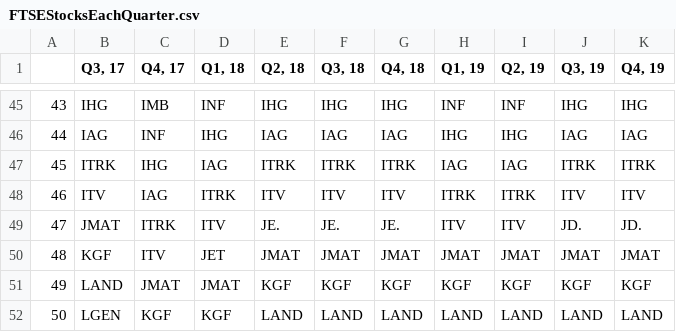
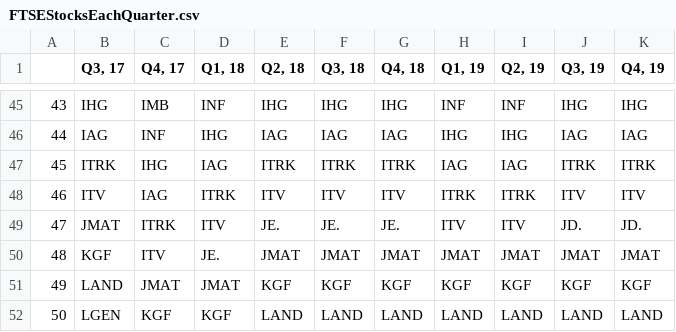
Before and after one commit to wmow/bloombergMDM, a CSV file: FTSEStocksEachQuarter.csv, drawn as a sheet; only a part is shown, gaps mark what is left out.

Commit message:
changed JET to JE.

```diff
--- a/FTSEStocksEachQuarter.csv
+++ b/FTSEStocksEachQuarter.csv
@@ -49,3 +49,3 @@
 47,JMAT,ITRK,ITV,JE.,JE.,JE.,ITV,ITV,JD.,JD.
-48,KGF,ITV,JET,JMAT,JMAT,JMAT,JMAT,JMAT,JMAT,JMAT
+48,KGF,ITV,JE.,JMAT,JMAT,JMAT,JMAT,JMAT,JMAT,JMAT
 49,LAND,JMAT,JMAT,KGF,KGF,KGF,KGF,KGF,KGF,KGF
```
